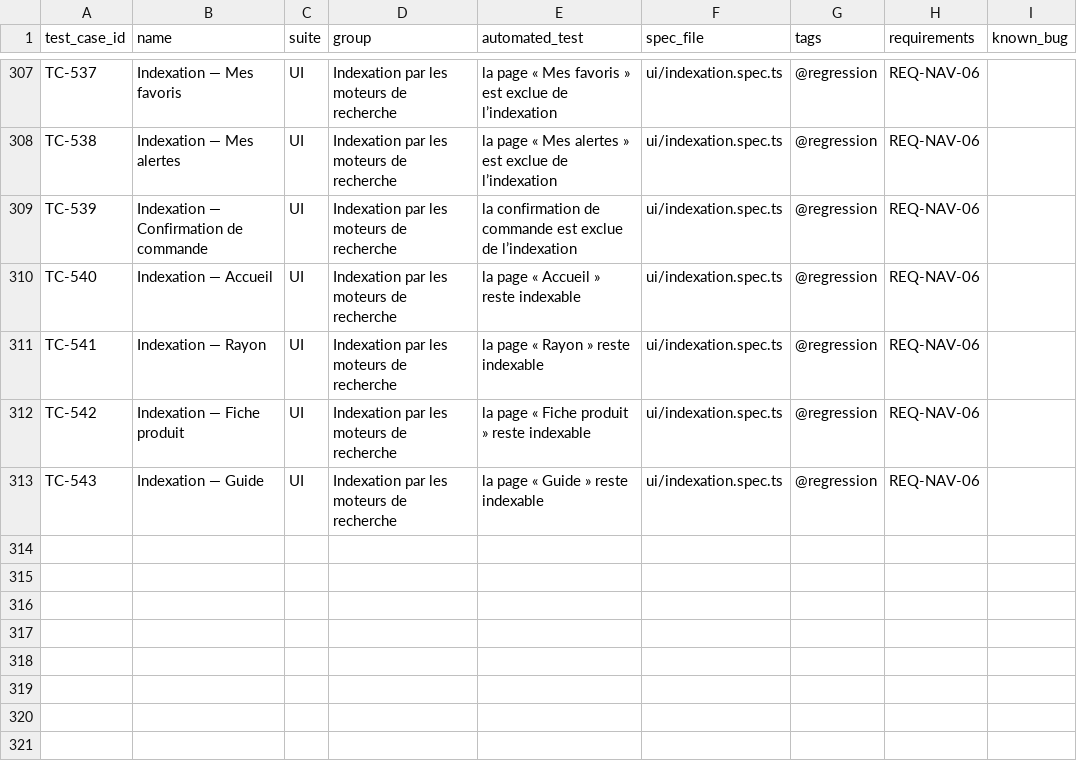
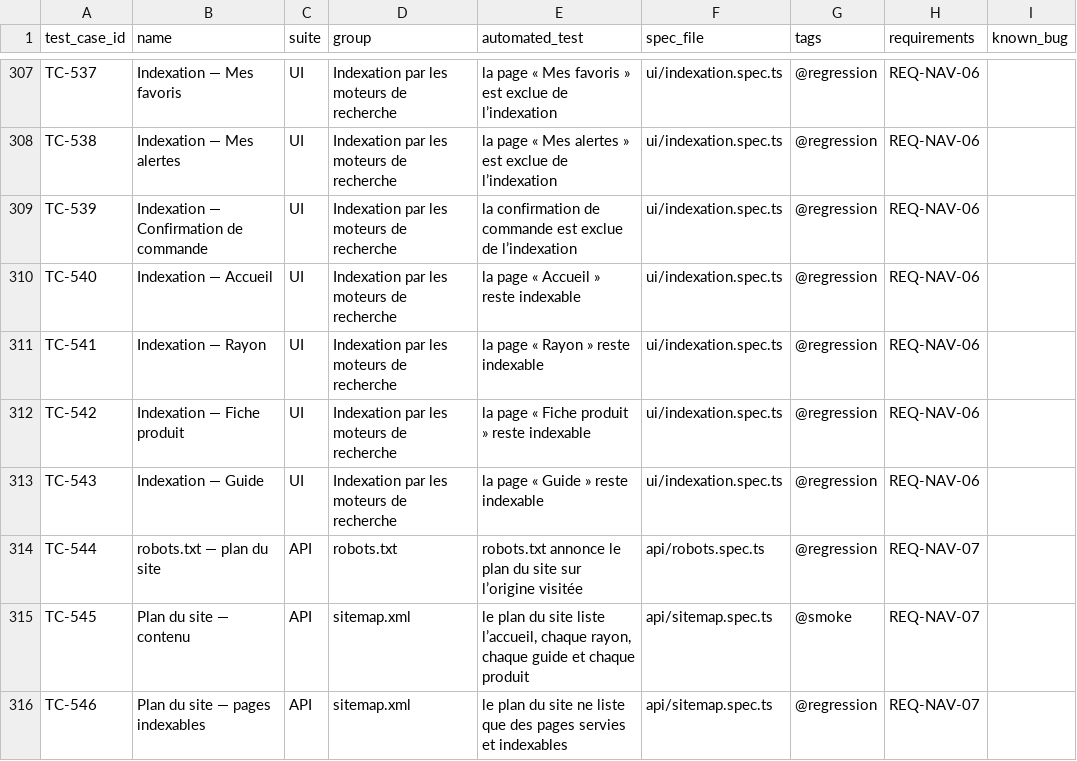
Before and after one commit to Gungagungi/music-website, a CSV file: docs/test-cases/test-cases.csv, drawn as a sheet; only a part is shown, gaps mark what is left out; the diff names each change by its address in the sheet, - before the commit and + after, or states it on an @@ line.

```diff
--- a/docs/test-cases/test-cases.csv
+++ b/docs/test-cases/test-cases.csv
+row 314: TC-544 | robots.txt — plan du site | API | robots.txt | robots.txt annonce le plan du site sur l’origine visitée | api/robots.spec.ts | @regression | REQ-NAV-07
+row 315: TC-545 | Plan du site — contenu | API | sitemap.xml | le plan du site liste l’accueil, chaque rayon, chaque guide et chaque produit | api/sitemap.spec.ts | @smoke | REQ-NAV-07
+row 316: TC-546 | Plan du site — pages indexables | API | sitemap.xml | le plan du site ne liste que des pages servies et indexables | api/sitemap.spec.ts | @regression | REQ-NAV-07
```
Also changed, not shown: 10 other files.
